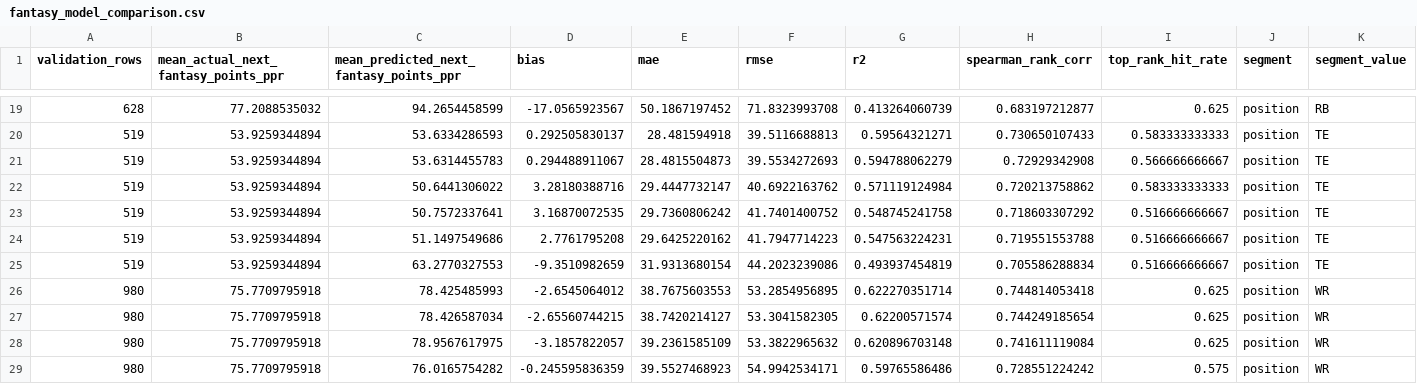
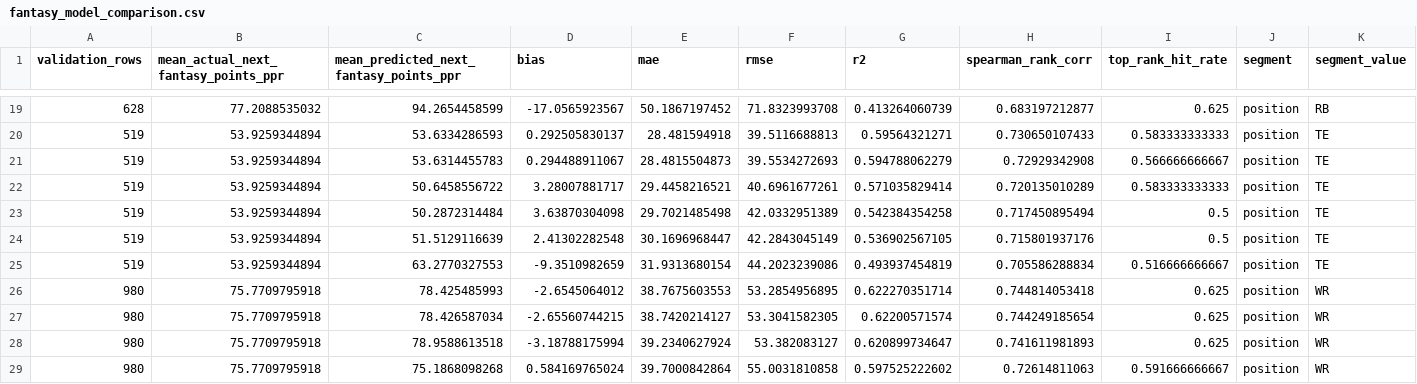
Before and after one commit to kylelevesque12/nfl-player-value-analysis, a CSV file: outputs/tables/fantasy_model_comparison.csv, drawn as a sheet; only a part is shown, gaps mark what is left out; the diff covers the shown part only; the diff names each change by its address in the sheet, - before the commit and + after, or states it on an @@ line.

```diff
--- a/outputs/tables/fantasy_model_comparison.csv
+++ b/outputs/tables/fantasy_model_comparison.csv
-C22: 50.6441306022
+C22: 50.6458556722
-D22 (bias): 3.28180388716
+D22 (bias): 3.28007881717
-E22 (mae): 29.4447732147
+E22 (mae): 29.4458216521
-F22 (rmse): 40.6922163762
+F22 (rmse): 40.6961677261
-G22 (r2): 0.571119124984
+G22 (r2): 0.571035829414
-H22 (spearman_rank_corr): 0.720213758862
+H22 (spearman_rank_corr): 0.720135010289
-C23: 50.7572337641
+C23: 50.2872314484
-D23 (bias): 3.16870072535
+D23 (bias): 3.63870304098
-E23 (mae): 29.7360806242
+E23 (mae): 29.7021485498
-F23 (rmse): 41.7401400752
+F23 (rmse): 42.0332951389
-G23 (r2): 0.548745241758
+G23 (r2): 0.542384354258
-H23 (spearman_rank_corr): 0.718603307292
+H23 (spearman_rank_corr): 0.717450895494
-I23:I24 (top_rank_hit_rate): 0.516666666667
+I23:I24 (top_rank_hit_rate): 0.5
-C24: 51.1497549686
+C24: 51.5129116639
-D24 (bias): 2.7761795208
+D24 (bias): 2.41302282548
-E24 (mae): 29.6425220162
+E24 (mae): 30.1696968447
-F24 (rmse): 41.7947714223
+F24 (rmse): 42.2843045149
-G24 (r2): 0.547563224231
+G24 (r2): 0.536902567105
-H24 (spearman_rank_corr): 0.719551553788
+H24 (spearman_rank_corr): 0.715801937176
-C28: 78.9567617975
+C28: 78.9588613518
-D28 (bias): -3.1857822057
+D28 (bias): -3.18788175994
-E28 (mae): 39.2361585109
+E28 (mae): 39.2340627924
-F28 (rmse): 53.3822965632
+F28 (rmse): 53.382083127
-G28 (r2): 0.620896703148
+G28 (r2): 0.620899734647
-H28 (spearman_rank_corr): 0.741611119084
+H28 (spearman_rank_corr): 0.741611981893
-C29: 76.0165754282
+C29: 75.1868098268
-D29 (bias): -0.245595836359
+D29 (bias): 0.584169765024
-E29 (mae): 39.5527468923
+E29 (mae): 39.7000842864
-F29 (rmse): 54.9942534171
+F29 (rmse): 55.0031810858
-G29 (r2): 0.59765586486
+G29 (r2): 0.597525222602
-H29 (spearman_rank_corr): 0.728551224242
+H29 (spearman_rank_corr): 0.72614811063
-I29 (top_rank_hit_rate): 0.575
+I29 (top_rank_hit_rate): 0.591666666667
```
Also changed, not shown: 1 added row, 1 removed row and 57 edited cells elsewhere in this file, 7 other files.
